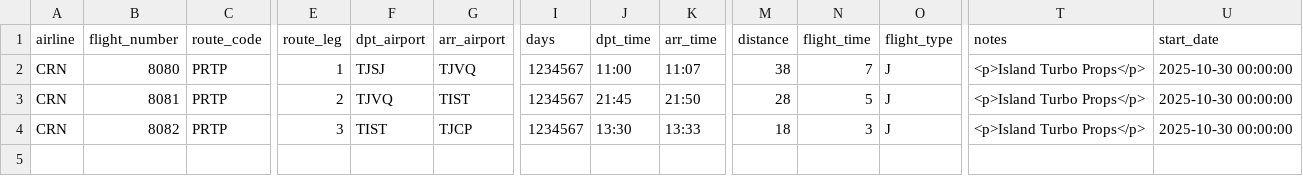
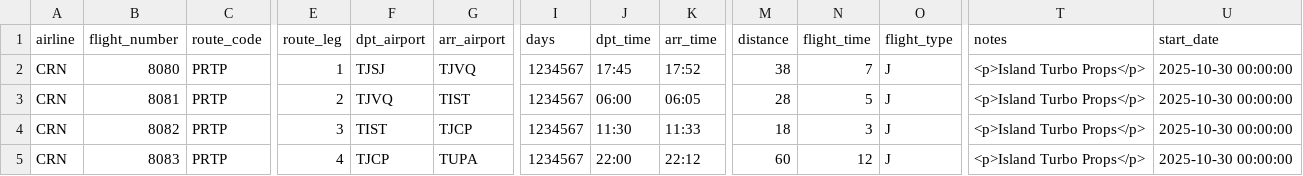
Before and after one commit to aerocaribbeanva/phpvms-utilities, a CSV file: flights-generator/TOURS/PRTP/DS_Tour_PRTP_Legs.csv, drawn as a sheet; only a part is shown, gaps mark what is left out; rows hold the shown columns only; the diff names each change by its address in the sheet, - before the commit and + after, or states it on an @@ line.

```diff
--- a/flights-generator/TOURS/PRTP/DS_Tour_PRTP_Legs.csv
+++ b/flights-generator/TOURS/PRTP/DS_Tour_PRTP_Legs.csv
-J2 (dpt_time): 11:00
+J2 (dpt_time): 17:45
-K2 (arr_time): 11:07
+K2 (arr_time): 17:52
-J3 (dpt_time): 21:45
+J3 (dpt_time): 06:00
-K3 (arr_time): 21:50
+K3 (arr_time): 06:05
-J4 (dpt_time): 13:30
+J4 (dpt_time): 11:30
-K4 (arr_time): 13:33
+K4 (arr_time): 11:33
+row 5: CRN | 8083 | PRTP | 4 | TJCP | TUPA | 1234567 | 22:00 | 22:12 | 60 | 12 | J | <p>Island Turbo Props</p> | 2025-10-30 00:00:00
```
Also changed, not shown: 3 other files.
